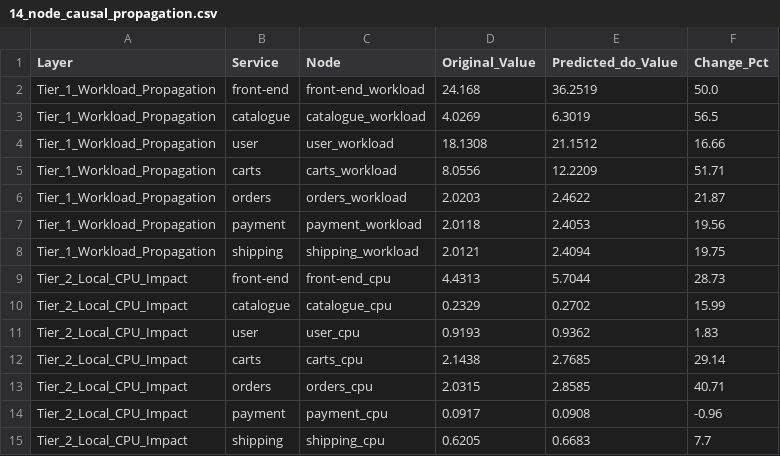
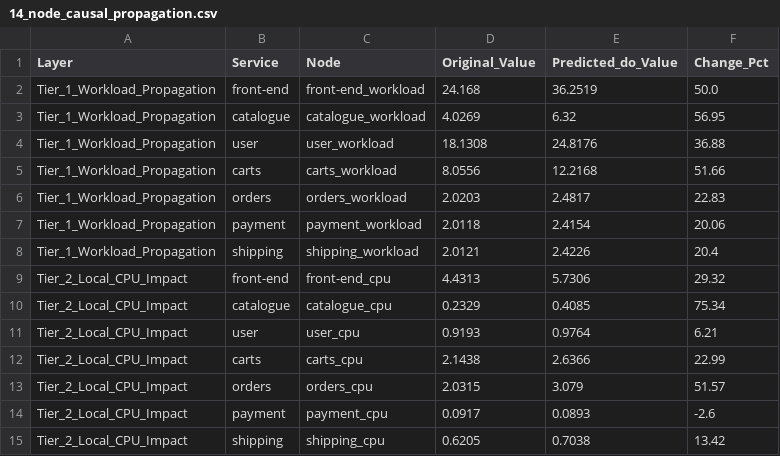
Before and after one commit to kkyaha/NCKH, a CSV file: data/processed/scm_results/14_node_causal_propagation.csv, drawn as a sheet.

```diff
--- a/data/processed/scm_results/14_node_causal_propagation.csv
+++ b/data/processed/scm_results/14_node_causal_propagation.csv
@@ -2,14 +2,14 @@ Layer,Service,Node,Original_Value,Predicted_do_Value,Change_Pct
 Tier_1_Workload_Propagation,front-end,front-end_workload,24.168,36.2519,50.0
-Tier_1_Workload_Propagation,catalogue,catalogue_workload,4.0269,6.3019,56.5
-Tier_1_Workload_Propagation,user,user_workload,18.1308,21.1512,16.66
-Tier_1_Workload_Propagation,carts,carts_workload,8.0556,12.2209,51.71
-Tier_1_Workload_Propagation,orders,orders_workload,2.0203,2.4622,21.87
-Tier_1_Workload_Propagation,payment,payment_workload,2.0118,2.4053,19.56
-Tier_1_Workload_Propagation,shipping,shipping_workload,2.0121,2.4094,19.75
-Tier_2_Local_CPU_Impact,front-end,front-end_cpu,4.4313,5.7044,28.73
-Tier_2_Local_CPU_Impact,catalogue,catalogue_cpu,0.2329,0.2702,15.99
-Tier_2_Local_CPU_Impact,user,user_cpu,0.9193,0.9362,1.83
-Tier_2_Local_CPU_Impact,carts,carts_cpu,2.1438,2.7685,29.14
-Tier_2_Local_CPU_Impact,orders,orders_cpu,2.0315,2.8585,40.71
-Tier_2_Local_CPU_Impact,payment,payment_cpu,0.0917,0.0908,-0.96
-Tier_2_Local_CPU_Impact,shipping,shipping_cpu,0.6205,0.6683,7.7
+Tier_1_Workload_Propagation,catalogue,catalogue_workload,4.0269,6.32,56.95
+Tier_1_Workload_Propagation,user,user_workload,18.1308,24.8176,36.88
+Tier_1_Workload_Propagation,carts,carts_workload,8.0556,12.2168,51.66
+Tier_1_Workload_Propagation,orders,orders_workload,2.0203,2.4817,22.83
+Tier_1_Workload_Propagation,payment,payment_workload,2.0118,2.4154,20.06
+Tier_1_Workload_Propagation,shipping,shipping_workload,2.0121,2.4226,20.4
+Tier_2_Local_CPU_Impact,front-end,front-end_cpu,4.4313,5.7306,29.32
+Tier_2_Local_CPU_Impact,catalogue,catalogue_cpu,0.2329,0.4085,75.34
+Tier_2_Local_CPU_Impact,user,user_cpu,0.9193,0.9764,6.21
+Tier_2_Local_CPU_Impact,carts,carts_cpu,2.1438,2.6366,22.99
+Tier_2_Local_CPU_Impact,orders,orders_cpu,2.0315,3.079,51.57
+Tier_2_Local_CPU_Impact,payment,payment_cpu,0.0917,0.0893,-2.6
+Tier_2_Local_CPU_Impact,shipping,shipping_cpu,0.6205,0.7038,13.42
```
Also changed, not shown: data/processed/scm_results/05_model_comparison.csv, data/processed/scm_results/test_f1_rmse_evaluation.csv, 11 other files.
